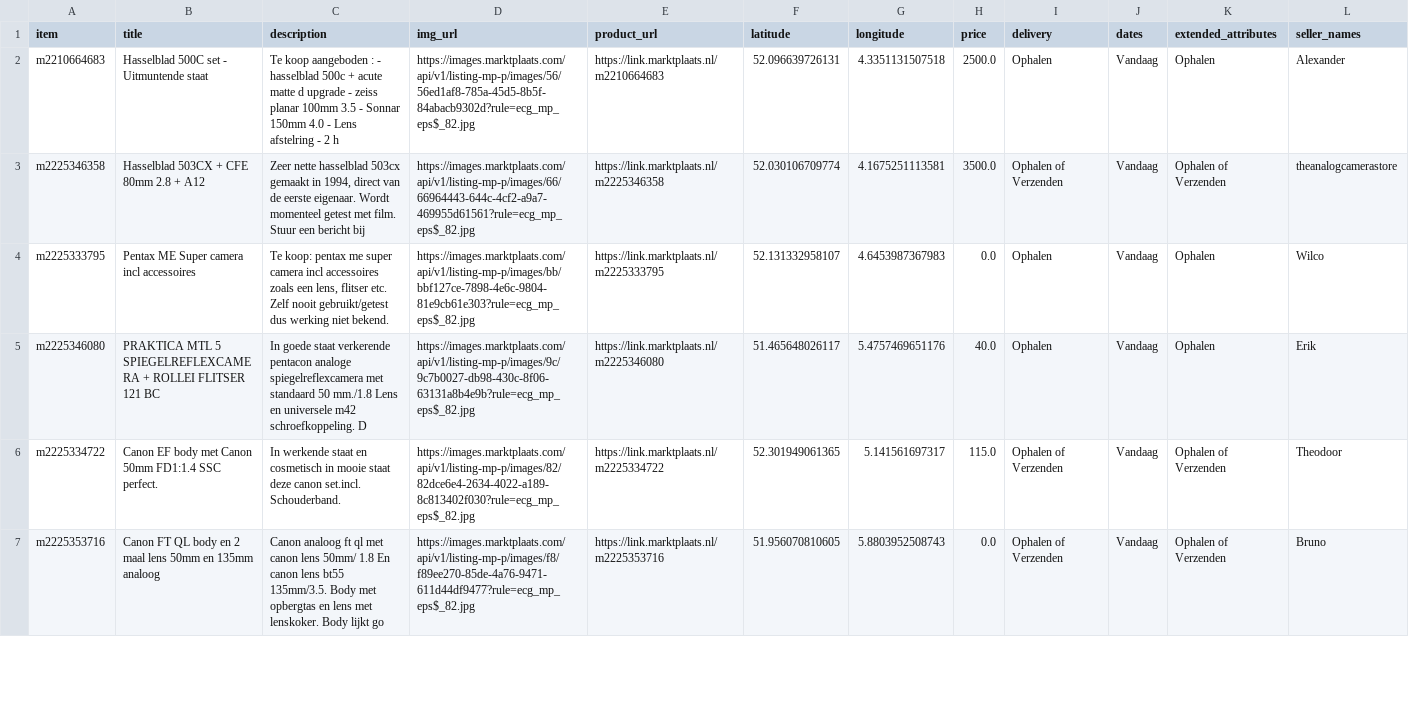
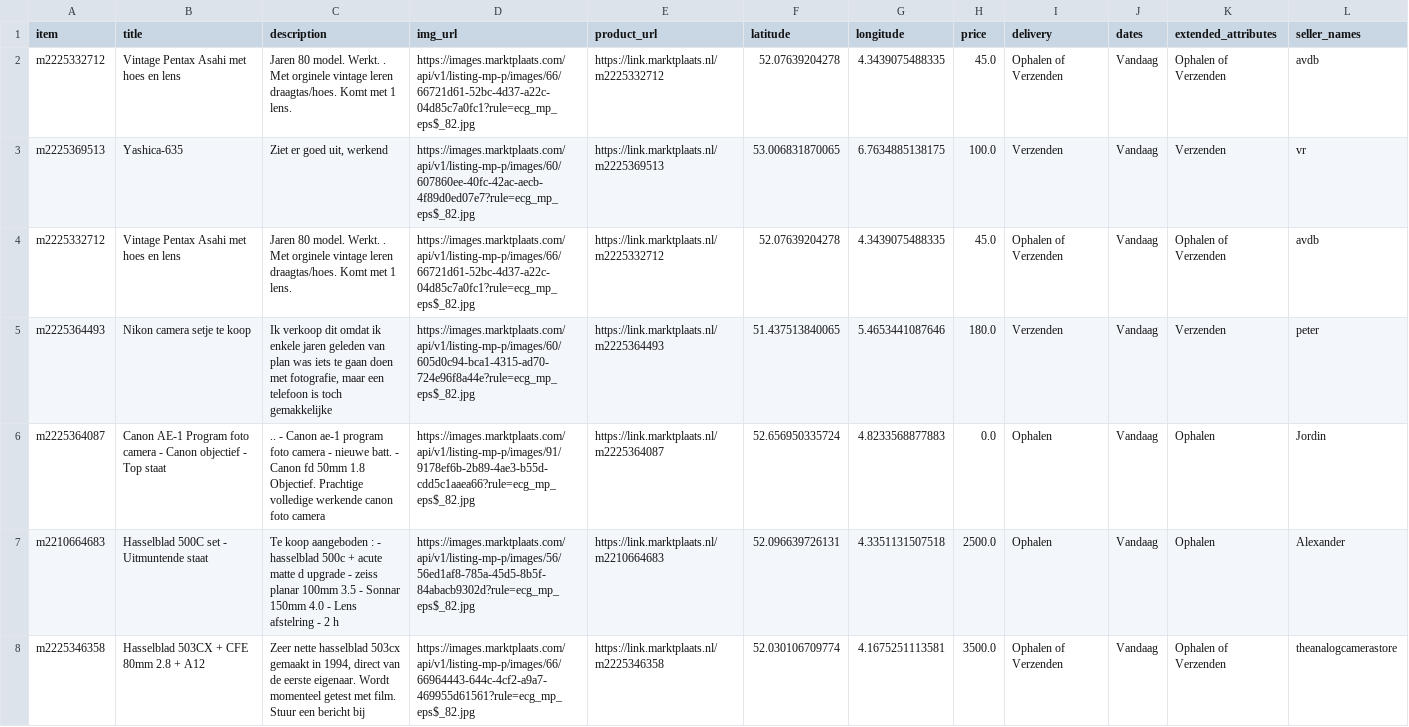
Before and after one commit to mcnakhaee/mp_notification, a CSV file: items_today.csv, drawn as a sheet; only a part is shown; the shorter side is filled out with more unchanged rows; the diff names each change by its address in the sheet, - before the commit and + after, or states it on an @@ line.

```diff
--- a/items_today.csv
+++ b/items_today.csv
+row 2: m2225332712 | Vintage Pentax Asahi met hoes en lens | Jaren 80 model. Werkt. . Met orginele vintage leren draagtas/hoes. Komt met 1 lens. | https://images.marktplaats.com/api/v1/listing-mp-p/images/66/66721d61-52bc-4d37-a22c-04d85c7a0fc1?rule=ecg_mp_eps$_82.jpg | https://link.marktplaats.nl/m2225332712 | 52.07639204278 | 4.3439075488335 | 45.0 | Ophalen of Verzenden | Vandaag | Ophalen of Verzenden | avdb
+row 3: m2225369513 | Yashica-635 | Ziet er goed uit, werkend | https://images.marktplaats.com/api/v1/listing-mp-p/images/60/607860ee-40fc-42ac-aecb-4f89d0ed07e7?rule=ecg_mp_eps$_82.jpg | https://link.marktplaats.nl/m2225369513 | 53.006831870065 | 6.7634885138175 | 100.0 | Verzenden | Vandaag | Verzenden | vr
+row 4: m2225332712 | Vintage Pentax Asahi met hoes en lens | Jaren 80 model. Werkt. . Met orginele vintage leren draagtas/hoes. Komt met 1 lens. | https://images.marktplaats.com/api/v1/listing-mp-p/images/66/66721d61-52bc-4d37-a22c-04d85c7a0fc1?rule=ecg_mp_eps$_82.jpg | https://link.marktplaats.nl/m2225332712 | 52.07639204278 | 4.3439075488335 | 45.0 | Ophalen of Verzenden | Vandaag | Ophalen of Verzenden | avdb
+row 5: m2225364493 | Nikon camera setje te koop | Ik verkoop dit omdat ik enkele jaren geleden van plan was iets te gaan doen met fotografie, maar een telefoon is toch gemakkelijke | https://images.marktplaats.com/api/v1/listing-mp-p/images/60/605d0c94-bca1-4315-ad70-724e96f8a44e?rule=ecg_mp_eps$_82.jpg | https://link.marktplaats.nl/m2225364493 | 51.437513840065 | 5.4653441087646 | 180.0 | Verzenden | Vandaag | Verzenden | peter
+row 6: m2225364087 | Canon AE-1 Program foto camera - Canon objectief - Top staat | .. - Canon ae-1 program foto camera - nieuwe batt. - Canon fd 50mm 1.8 Objectief. Prachtige volledige werkende canon foto camera | https://images.marktplaats.com/api/v1/listing-mp-p/images/91/9178ef6b-2b89-4ae3-b55d-cdd5c1aaea66?rule=ecg_mp_eps$_82.jpg | https://link.marktplaats.nl/m2225364087 | 52.656950335724 | 4.8233568877883 | 0.0 | Ophalen | Vandaag | Ophalen | Jordin
```
